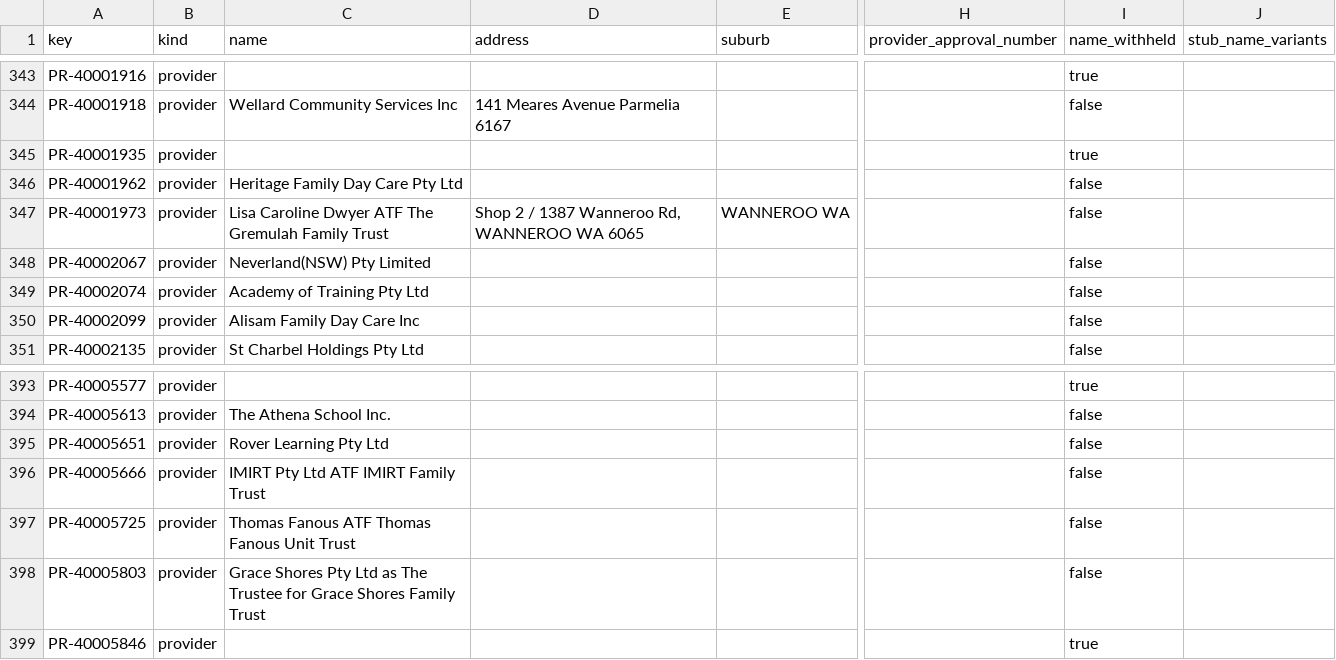
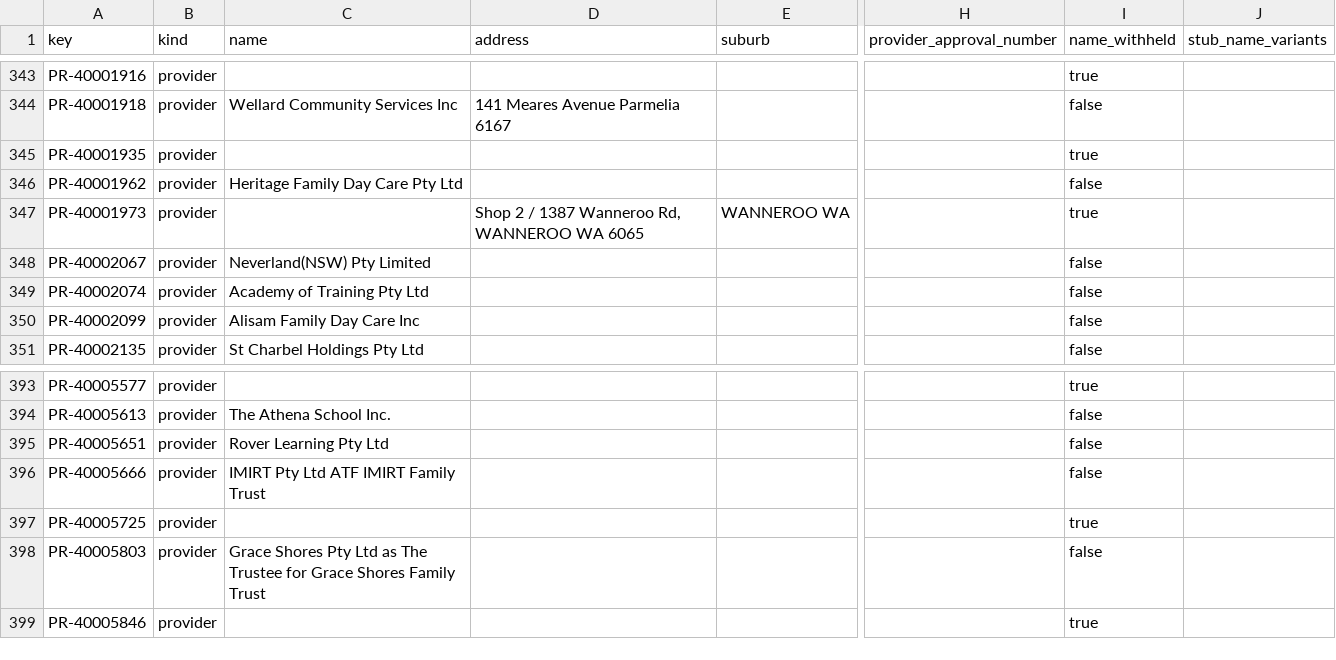
Before and after one commit to Jimmycarroll2021/Transparency-in-Care-Australia, a CSV file: data/processed/spine-unlisted.csv, drawn as a sheet; only a part is shown, gaps mark what is left out; the diff names each change by its address in the sheet, - before the commit and + after, or states it on an @@ line.

```diff
--- a/data/processed/spine-unlisted.csv
+++ b/data/processed/spine-unlisted.csv
-C347 (name): Lisa Caroline Dwyer ATF The Gremulah Family Trust
+C347 (name): (empty)
-I347 (name_withheld): false
+I347 (name_withheld): true
-C397 (name): Thomas Fanous ATF Thomas Fanous Unit Trust
+C397 (name): (empty)
-I397 (name_withheld): false
+I397 (name_withheld): true
```
Also changed, not shown: 10 other files.
